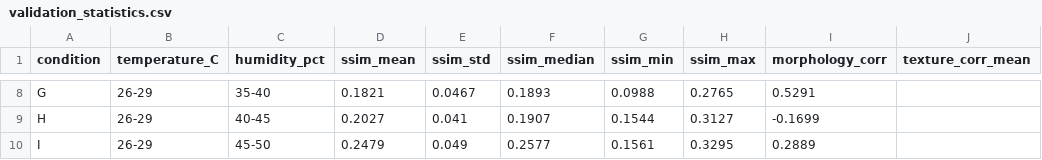
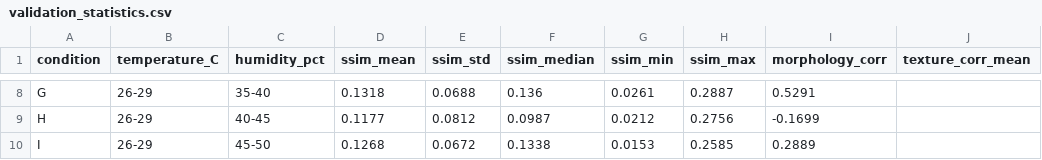
Before and after one commit to xiaoyanLi629/coffee-ring-multimodal-dataset, a CSV file: experiment/validation_statistics.csv, drawn as a sheet; only a part is shown, gaps mark what is left out; the diff covers the shown part only; the diff names each change by its address in the sheet, - before the commit and + after, or states it on an @@ line.

```diff
--- a/experiment/validation_statistics.csv
+++ b/experiment/validation_statistics.csv
-D8 (ssim_mean): 0.1821
+D8 (ssim_mean): 0.1318
-E8 (ssim_std): 0.0467
+E8 (ssim_std): 0.0688
-F8 (ssim_median): 0.1893
+F8 (ssim_median): 0.136
-G8 (ssim_min): 0.0988
+G8 (ssim_min): 0.0261
-H8 (ssim_max): 0.2765
+H8 (ssim_max): 0.2887
-D9 (ssim_mean): 0.2027
+D9 (ssim_mean): 0.1177
-E9 (ssim_std): 0.041
+E9 (ssim_std): 0.0812
-F9 (ssim_median): 0.1907
+F9 (ssim_median): 0.0987
-G9 (ssim_min): 0.1544
+G9 (ssim_min): 0.0212
-H9 (ssim_max): 0.3127
+H9 (ssim_max): 0.2756
-D10 (ssim_mean): 0.2479
+D10 (ssim_mean): 0.1268
-E10 (ssim_std): 0.049
+E10 (ssim_std): 0.0672
-F10 (ssim_median): 0.2577
+F10 (ssim_median): 0.1338
-G10 (ssim_min): 0.1561
+G10 (ssim_min): 0.0153
-H10 (ssim_max): 0.3295
+H10 (ssim_max): 0.2585
```
Also changed, not shown: 30 edited cells elsewhere in this file, experiment/discriminant_analysis_results.csv, experiment/manova_results.csv, 6 other files.
